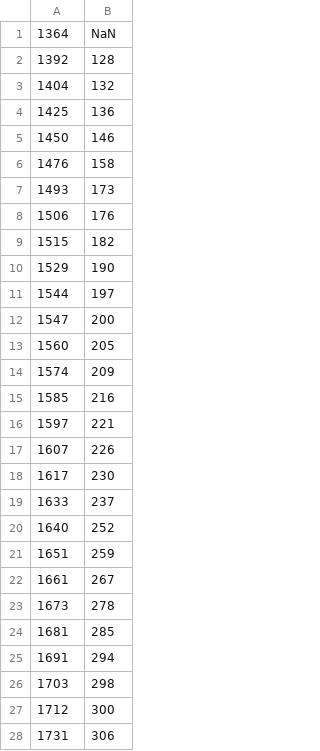
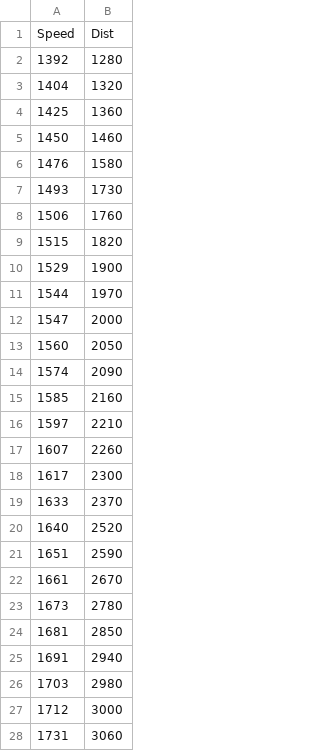
Before and after one commit to napdot/ros_lebot, a CSV file: thrower_values.csv, drawn as a sheet; only a part is shown; the diff covers the shown part only.

Commit message:
Thrower Calculations

```diff
--- a/thrower_values.csv
+++ b/thrower_values.csv
@@ -1,28 +1,28 @@
-1364,NaN
-1392,128
-1404,132
-1425,136
-1450,146
-1476,158
-1493,173
-1506,176
-1515,182
-1529,190
-1544,197
-1547,200
-1560,205
-1574,209
-1585,216
-1597,221
-1607,226
-1617,230
-1633,237
-1640,252
-1651,259
-1661,267
-1673,278
-1681,285
-1691,294
-1703,298
-1712,300
-1731,306
+"Speed","Dist"
+1392,1280
+1404,1320
+1425,1360
+1450,1460
+1476,1580
+1493,1730
+1506,1760
+1515,1820
+1529,1900
+1544,1970
+1547,2000
+1560,2050
+1574,2090
+1585,2160
+1597,2210
+1607,2260
+1617,2300
+1633,2370
+1640,2520
+1651,2590
+1661,2670
+1673,2780
+1681,2850
+1691,2940
+1703,2980
+1712,3000
+1731,3060
```
Also changed, not shown: 22 edited cells elsewhere in this file, 2 other files.
